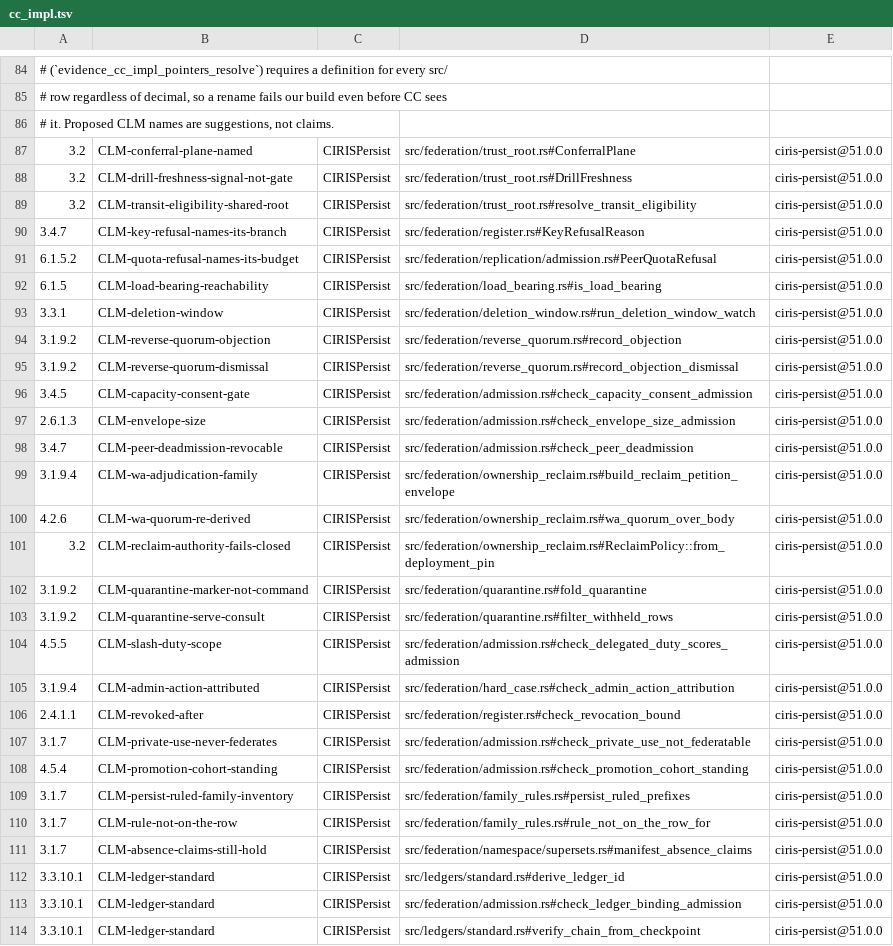
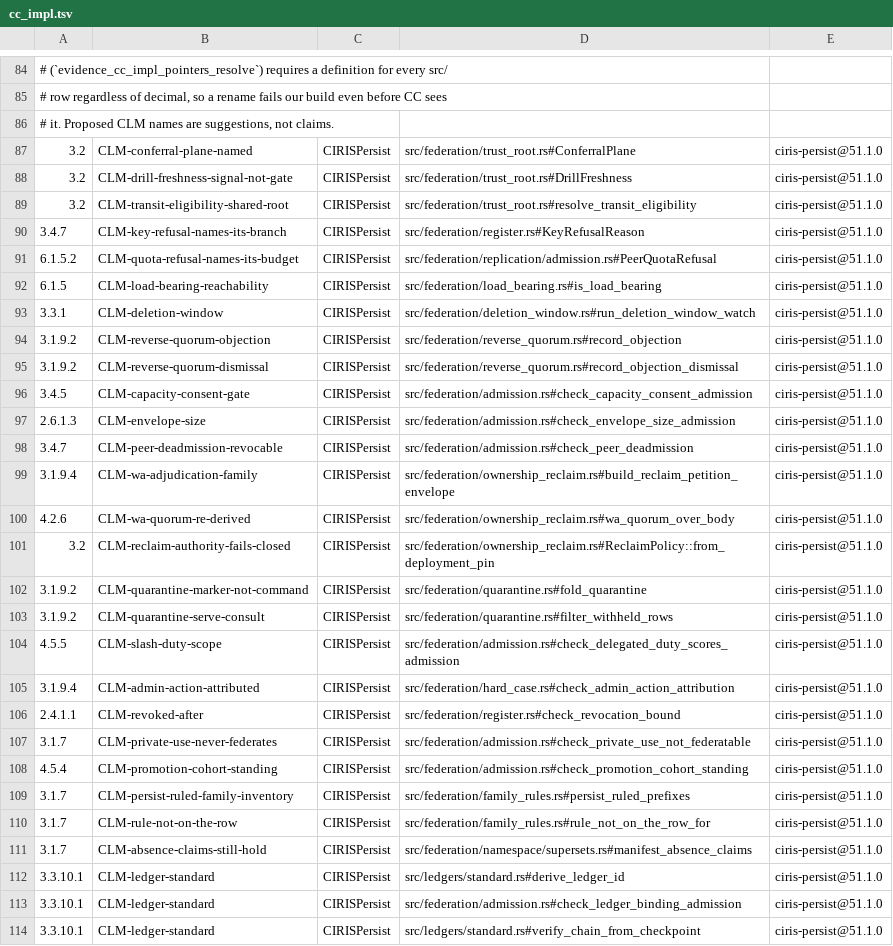
Before and after one commit to CIRISAI/CIRISPersist, a TSV file: evidence/cc_impl.tsv, drawn as a sheet; only a part is shown, gaps mark what is left out; the diff covers the shown part only; the diff names each change by its address in the sheet, - before the commit and + after, or states it on an @@ line.

```diff
--- a/evidence/cc_impl.tsv
+++ b/evidence/cc_impl.tsv
-E87:E114: ciris-persist@51.0.0
+E87:E114: ciris-persist@51.1.0
```
Also changed, not shown: 126 edited cells elsewhere in this file, evidence/ffi_classification.tsv, scripts/ffi_taxonomy.tsv, 9 other files.
